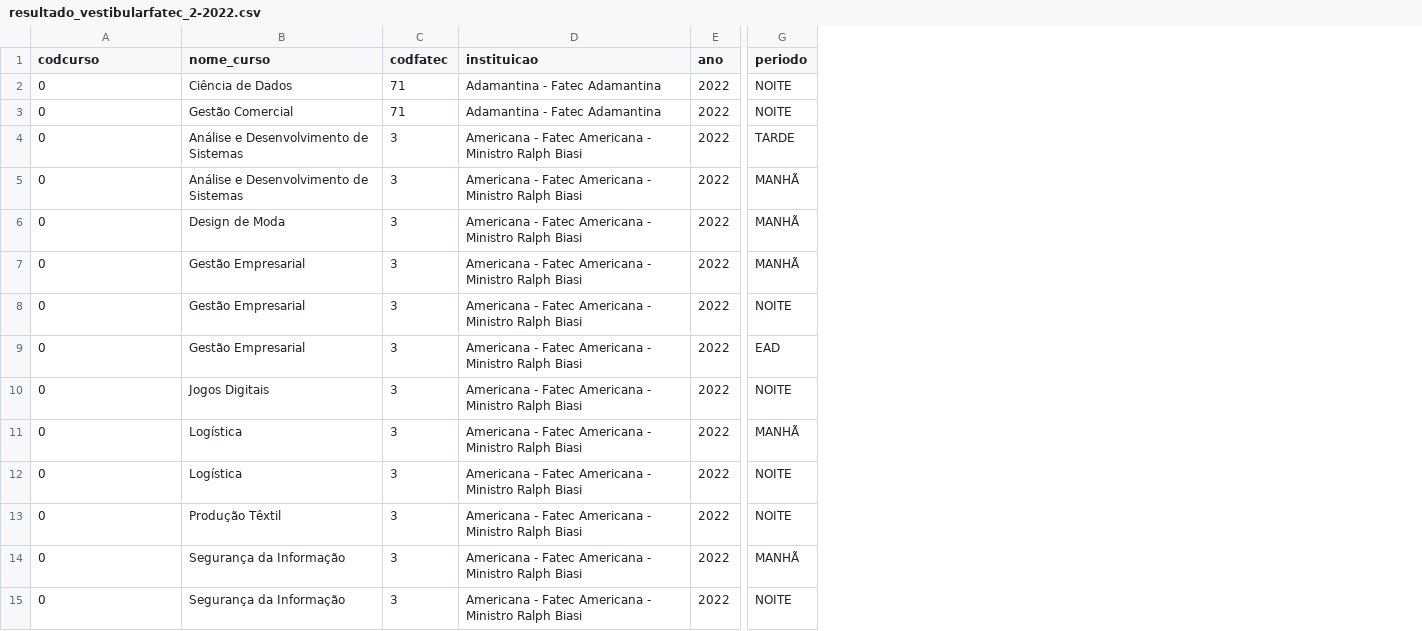
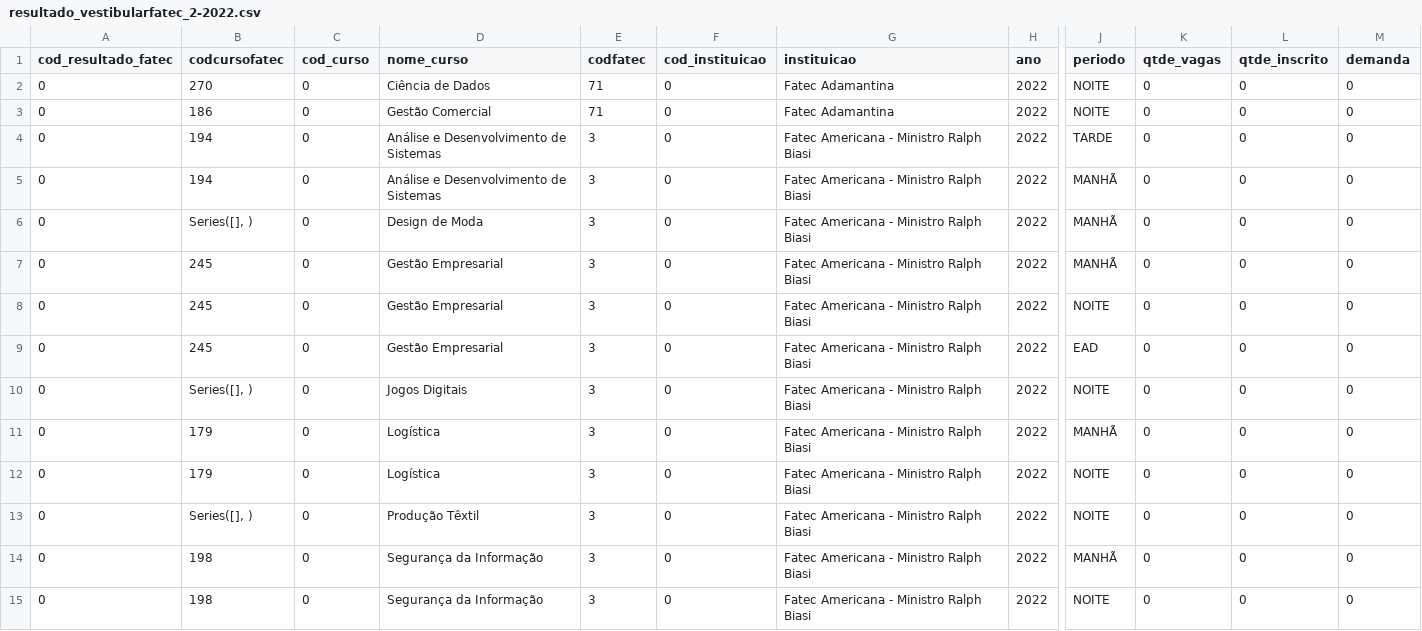
Before and after one commit to HBNetwork/crawler-fatec, a CSV file: scraping-calculadorafatec/ds/resultado_vestibularfatec_2-2022.csv, drawn as a sheet; only a part is shown, gaps mark what is left out; addresses are those after the commit; the diff covers the shown part only; the diff names each change by its address in the sheet, - before the commit and + after, or states it on an @@ line.

```diff
--- a/scraping-calculadorafatec/ds/resultado_vestibularfatec_2-2022.csv
+++ b/scraping-calculadorafatec/ds/resultado_vestibularfatec_2-2022.csv
+column B (codcursofatec), rows 2-15: 270 | 186 | 194 | 194 | Series([], ) | 245 | 245 | 245 | Series([], ) | 179 | 179 | Series([], ) | 198 | 198
+column C (cod_curso), rows 2-15: all 0
+column F (cod_instituicao), rows 2-15: all 0
+column K (qtde_vagas), rows 2-15: all 0
+column L (qtde_inscrito), rows 2-15: all 0
+column M (demanda), rows 2-15: all 0
-A1: codcurso
+A1: cod_resultado_fatec
-G2:G3 (instituicao): Adamantina - Fatec Adamantina
+G2:G3 (instituicao): Fatec Adamantina
-G4:G15 (instituicao): Americana - Fatec Americana - Ministro Ralph Biasi
+G4:G15 (instituicao): Fatec Americana - Ministro Ralph Biasi
```
Also changed, not shown: 10 added rows and 10 edited cells elsewhere in this file, 5 other files.
